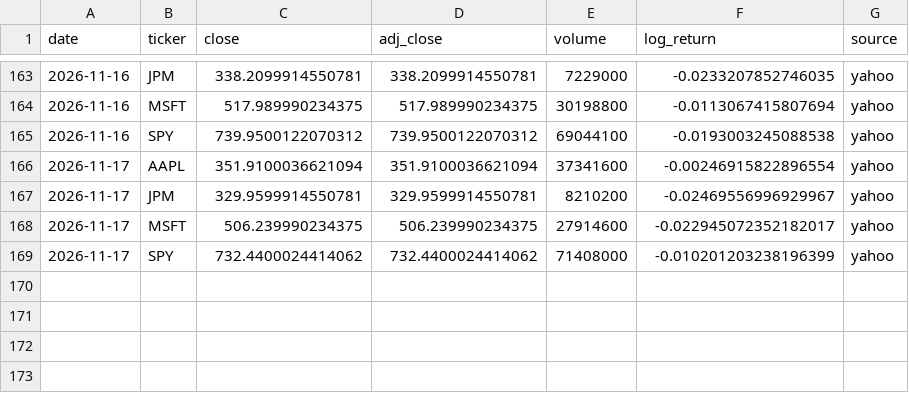
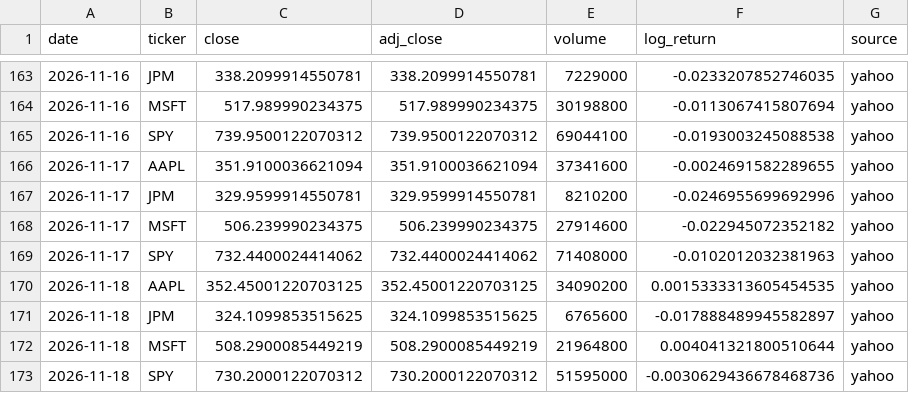
Before and after one commit to Najam0786/risk-aware-stock-forecasting, a CSV file: data/live/prices_live.csv, drawn as a sheet; only a part is shown, gaps mark what is left out.

Commit message:
Live data refresh 2026-11-19

```diff
--- a/data/live/prices_live.csv
+++ b/data/live/prices_live.csv
@@ -165,5 +165,9 @@ date,ticker,close,adj_close,volume,log_return,source
 2026-11-16,SPY,739.9500122070312,739.9500122070312,69044100,-0.0193003245088538,yahoo
-2026-11-17,AAPL,351.9100036621094,351.9100036621094,37341600,-0.00246915822896554,yahoo
-2026-11-17,JPM,329.9599914550781,329.9599914550781,8210200,-0.02469556996929967,yahoo
-2026-11-17,MSFT,506.239990234375,506.239990234375,27914600,-0.022945072352182017,yahoo
-2026-11-17,SPY,732.4400024414062,732.4400024414062,71408000,-0.010201203238196399,yahoo
+2026-11-17,AAPL,351.9100036621094,351.9100036621094,37341600,-0.0024691582289655,yahoo
+2026-11-17,JPM,329.9599914550781,329.9599914550781,8210200,-0.0246955699692996,yahoo
+2026-11-17,MSFT,506.239990234375,506.239990234375,27914600,-0.022945072352182,yahoo
+2026-11-17,SPY,732.4400024414062,732.4400024414062,71408000,-0.0102012032381963,yahoo
+2026-11-18,AAPL,352.45001220703125,352.45001220703125,34090200,0.0015333313605454535,yahoo
+2026-11-18,JPM,324.1099853515625,324.1099853515625,6765600,-0.017888489945582897,yahoo
+2026-11-18,MSFT,508.2900085449219,508.2900085449219,21964800,0.004041321800510644,yahoo
+2026-11-18,SPY,730.2000122070312,730.2000122070312,51595000,-0.0030629436678468736,yahoo
```
Also changed, not shown: data/live/macro_live.csv, data/live/vix_live.csv, 5 other files.
